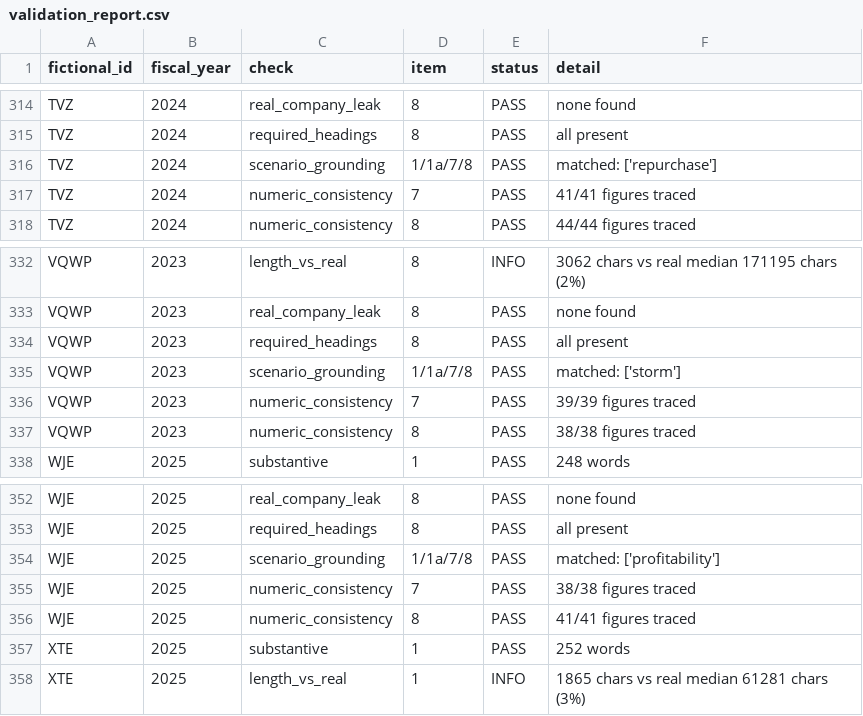
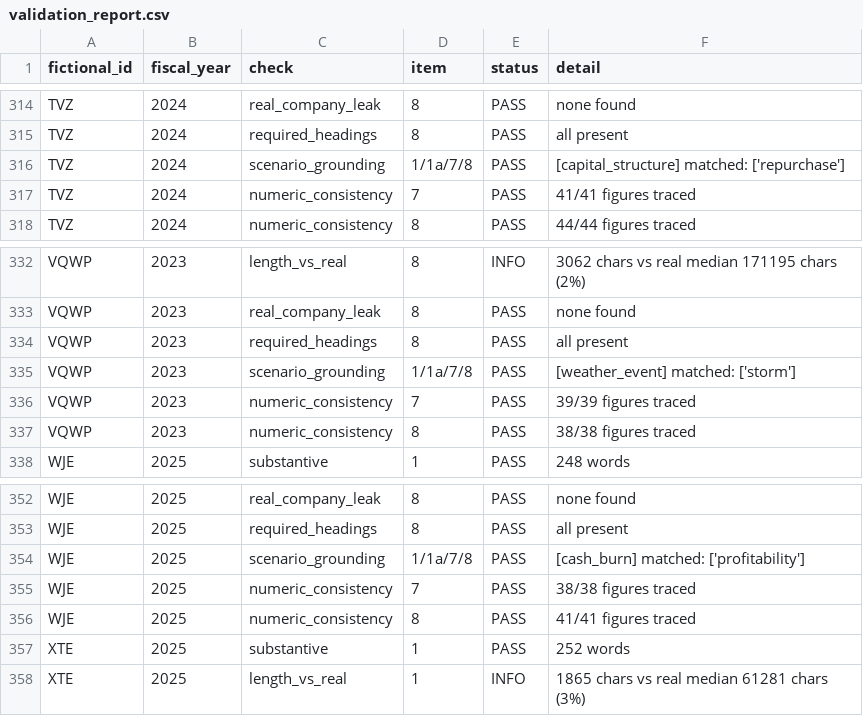
Before and after one commit to dylanwang2111/synthetic-data-bootcamp, a CSV file: implementations/sec_10k_corpus/data/validation_report.csv, drawn as a sheet; only a part is shown, gaps mark what is left out; the diff covers the shown part only.

```diff
--- a/implementations/sec_10k_corpus/data/validation_report.csv
+++ b/implementations/sec_10k_corpus/data/validation_report.csv
@@ -315,3 +315,3 @@ TVZ,2024,real_company_leak,8,PASS,none found
 TVZ,2024,required_headings,8,PASS,all present
-TVZ,2024,scenario_grounding,1/1a/7/8,PASS,matched: ['repurchase']
+TVZ,2024,scenario_grounding,1/1a/7/8,PASS,[capital_structure] matched: ['repurchase']
 TVZ,2024,numeric_consistency,7,PASS,41/41 figures traced
@@ -334,3 +334,3 @@ VQWP,2023,real_company_leak,8,PASS,none found
 VQWP,2023,required_headings,8,PASS,all present
-VQWP,2023,scenario_grounding,1/1a/7/8,PASS,matched: ['storm']
+VQWP,2023,scenario_grounding,1/1a/7/8,PASS,[weather_event] matched: ['storm']
 VQWP,2023,numeric_consistency,7,PASS,39/39 figures traced
@@ -353,3 +353,3 @@ WJE,2025,real_company_leak,8,PASS,none found
 WJE,2025,required_headings,8,PASS,all present
-WJE,2025,scenario_grounding,1/1a/7/8,PASS,matched: ['profitability']
+WJE,2025,scenario_grounding,1/1a/7/8,PASS,[cash_burn] matched: ['profitability']
 WJE,2025,numeric_consistency,7,PASS,38/38 figures traced
```
Also changed, not shown: 10 edited cells elsewhere in this file, implementations/sec_10k_corpus/data/gap_report.csv, implementations/sec_10k_corpus/data/qa_pairs.csv, 6 other files.
